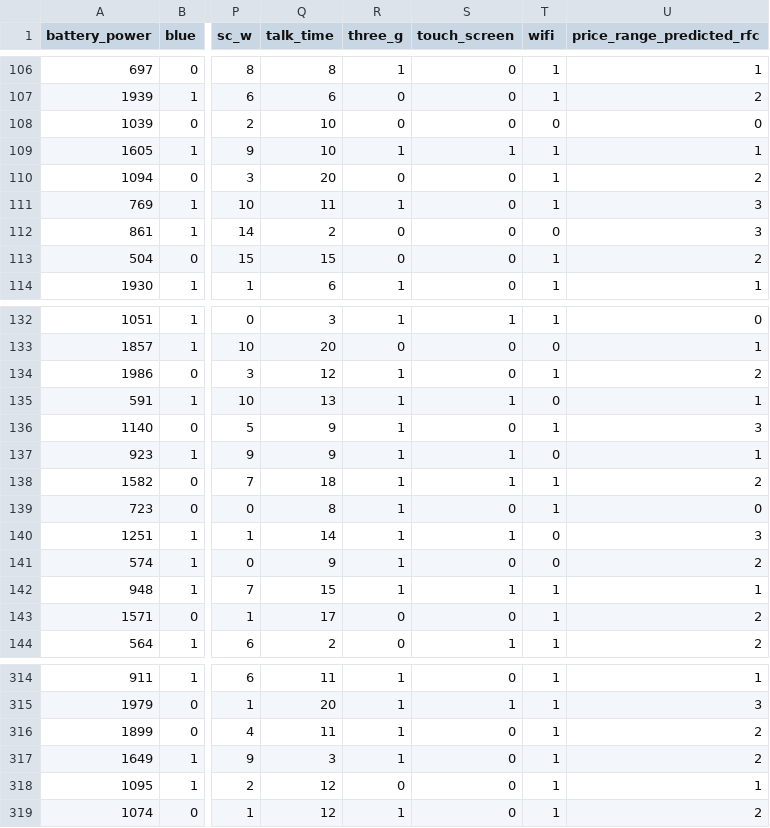
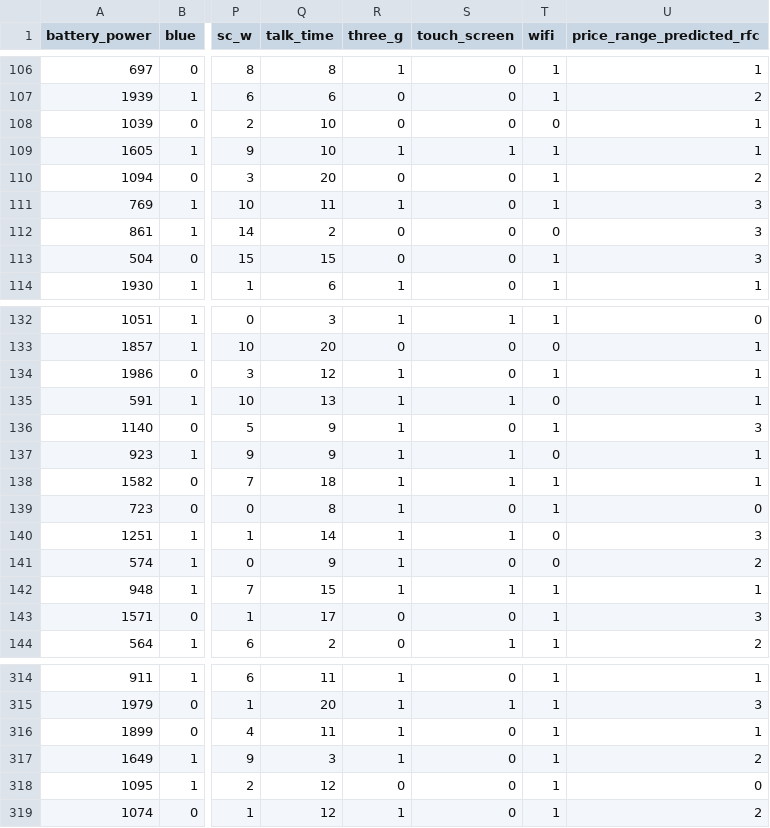
Before and after one commit to Sourabh2808/Machine-Learning, a CSV file: Mobile Price Classifictn Assignment 1.11.2025/Mobile Price Classification Predicted.csv, drawn as a sheet; only a part is shown, gaps mark what is left out; the diff covers the shown part only; the diff names each change by its address in the sheet, - before the commit and + after, or states it on an @@ line.

Commit message:
mobile price classification

```diff
--- a/Mobile Price Classifictn Assignment 1.11.2025/Mobile Price Classification Predicted.csv
+++ b/Mobile Price Classifictn Assignment 1.11.2025/Mobile Price Classification Predicted.csv
-U108 (price_range_predicted_rfc): 0
+U108 (price_range_predicted_rfc): 1
-U113 (price_range_predicted_rfc): 2
+U113 (price_range_predicted_rfc): 3
-U134 (price_range_predicted_rfc): 2
+U134 (price_range_predicted_rfc): 1
-U138 (price_range_predicted_rfc): 2
+U138 (price_range_predicted_rfc): 1
-U143 (price_range_predicted_rfc): 2
+U143 (price_range_predicted_rfc): 3
-U316 (price_range_predicted_rfc): 2
+U316 (price_range_predicted_rfc): 1
-U318 (price_range_predicted_rfc): 1
+U318 (price_range_predicted_rfc): 0
```
Also changed, not shown: 38 edited cells elsewhere in this file, 1 other file.
